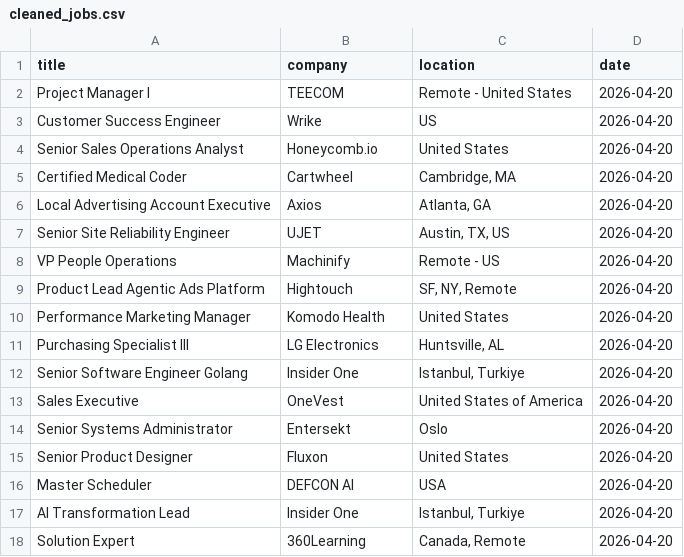
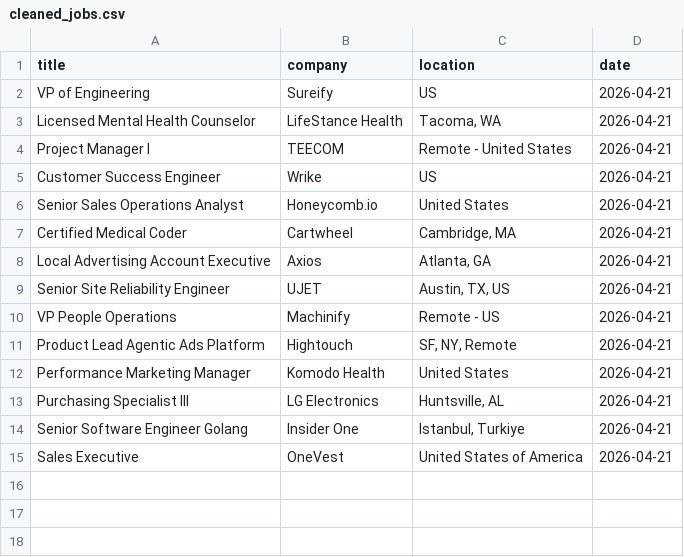
Before and after one commit to vvreddy4/Data-pipeline, a CSV file: data/cleaned_jobs.csv, drawn as a sheet.

Commit message:
Daily job data update

```diff
--- a/data/cleaned_jobs.csv
+++ b/data/cleaned_jobs.csv
@@ -1,18 +1,15 @@
 title,company,location,date
-Project Manager I,TEECOM,Remote - United States,2026-04-20
-Customer Success Engineer,Wrike,US,2026-04-20
-Senior Sales Operations Analyst,Honeycomb.io,United States,2026-04-20
-Certified Medical Coder,Cartwheel,"Cambridge, MA",2026-04-20
-Local Advertising Account Executive,Axios,"Atlanta, GA",2026-04-20
-Senior Site Reliability Engineer,UJET,"Austin, TX, US",2026-04-20
-VP People Operations,Machinify,Remote - US,2026-04-20
-Product Lead Agentic Ads Platform,Hightouch,"SF, NY, Remote",2026-04-20
-Performance Marketing Manager,Komodo Health,United States,2026-04-20
-Purchasing Specialist III,LG Electronics,"Huntsville, AL",2026-04-20
-Senior Software Engineer Golang,Insider One,"Istanbul, Turkiye",2026-04-20
-Sales Executive,OneVest,United States of America,2026-04-20
-Senior Systems Administrator,Entersekt,Oslo,2026-04-20
-Senior Product Designer,Fluxon,United States,2026-04-20
-Master Scheduler,DEFCON AI,USA,2026-04-20
-AI Transformation Lead,Insider One,"Istanbul, Turkiye",2026-04-20
-Solution Expert,360Learning,"Canada, Remote",2026-04-20
+VP of Engineering,Sureify,US,2026-04-21
+Licensed Mental Health Counselor,LifeStance Health,"Tacoma, WA",2026-04-21
+Project Manager I,TEECOM,Remote - United States,2026-04-21
+Customer Success Engineer,Wrike,US,2026-04-21
+Senior Sales Operations Analyst,Honeycomb.io,United States,2026-04-21
+Certified Medical Coder,Cartwheel,"Cambridge, MA",2026-04-21
+Local Advertising Account Executive,Axios,"Atlanta, GA",2026-04-21
+Senior Site Reliability Engineer,UJET,"Austin, TX, US",2026-04-21
+VP People Operations,Machinify,Remote - US,2026-04-21
+Product Lead Agentic Ads Platform,Hightouch,"SF, NY, Remote",2026-04-21
+Performance Marketing Manager,Komodo Health,United States,2026-04-21
+Purchasing Specialist III,LG Electronics,"Huntsville, AL",2026-04-21
+Senior Software Engineer Golang,Insider One,"Istanbul, Turkiye",2026-04-21
+Sales Executive,OneVest,United States of America,2026-04-21
```
Also changed, not shown: data/raw_jobs.csv.
